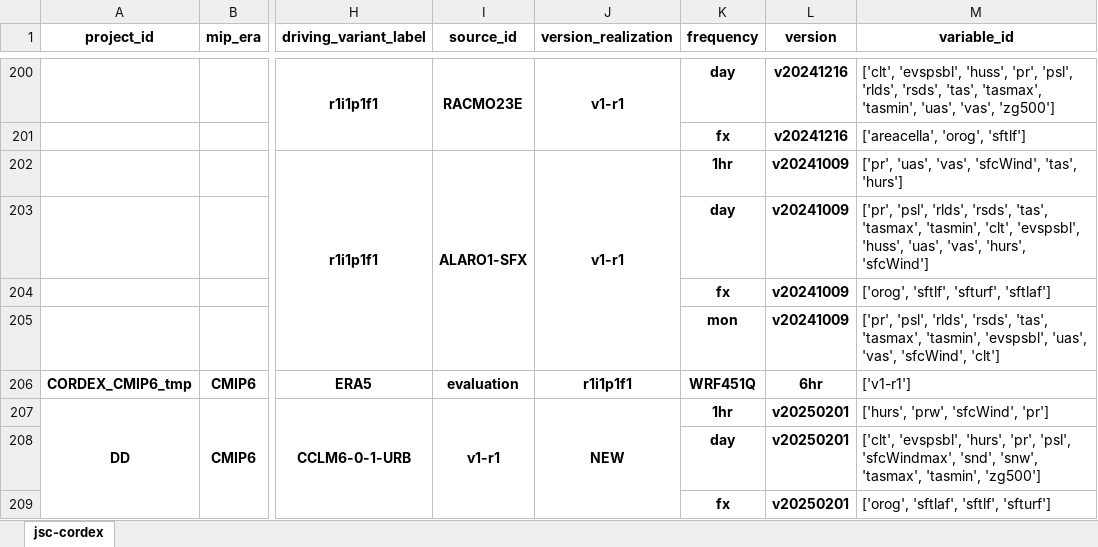
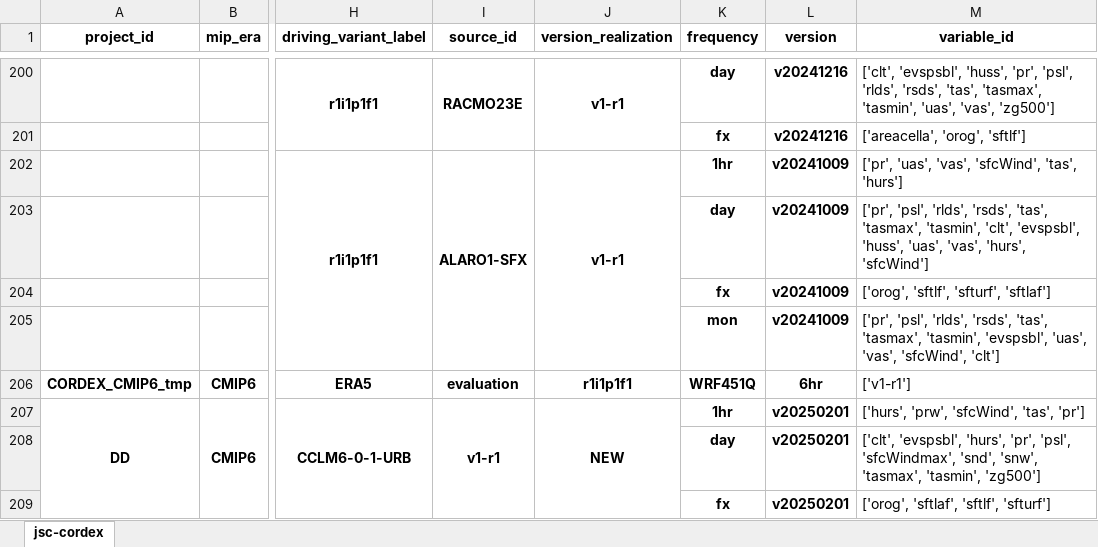
Before and after one commit to larsbuntemeyer/joint-evaluation, an Excel workbook: catalog.xlsx, sheet jsc-cordex, drawn as a sheet; only a part is shown, gaps mark what is left out; values as stored, in another font and other column widths than the file's, no borders; the diff names each change by its address in the sheet, - before the commit and + after, or states it on an @@ line.

```diff
--- a/catalog.xlsx (sheet jsc-cordex)
+++ b/catalog.xlsx (sheet jsc-cordex)
-M207 (variable_id): ['hurs', 'prw', 'sfcWind', 'pr']
+M207 (variable_id): ['hurs', 'prw', 'sfcWind', 'tas', 'pr']
```
